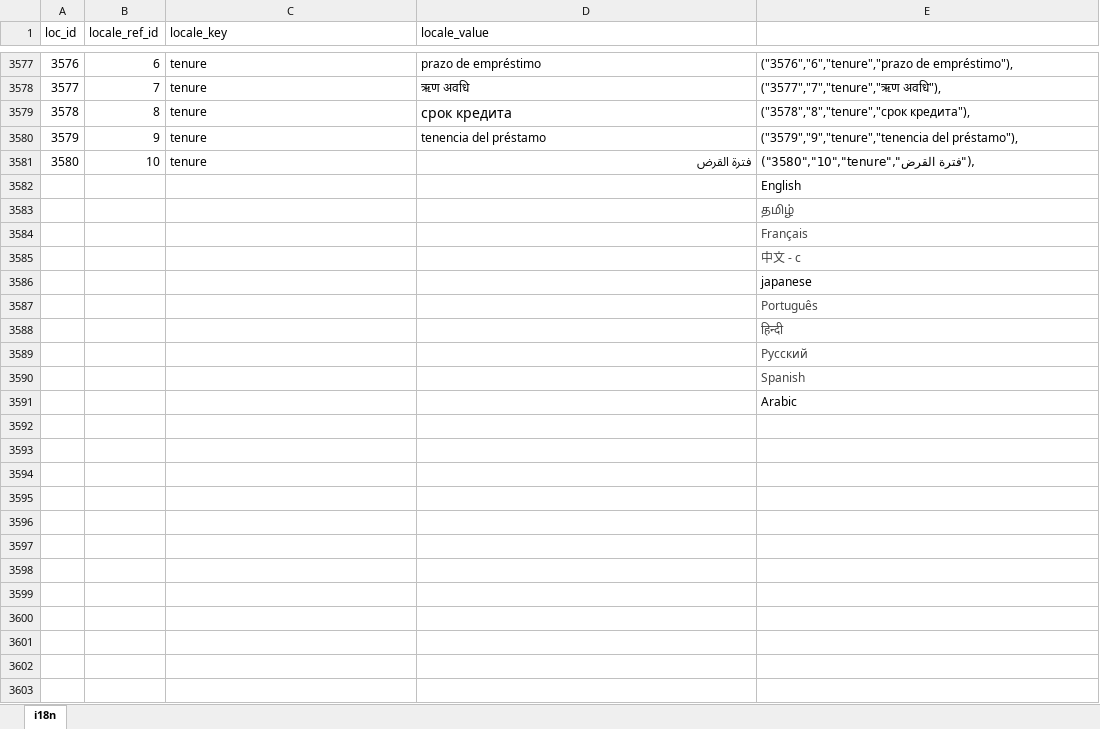
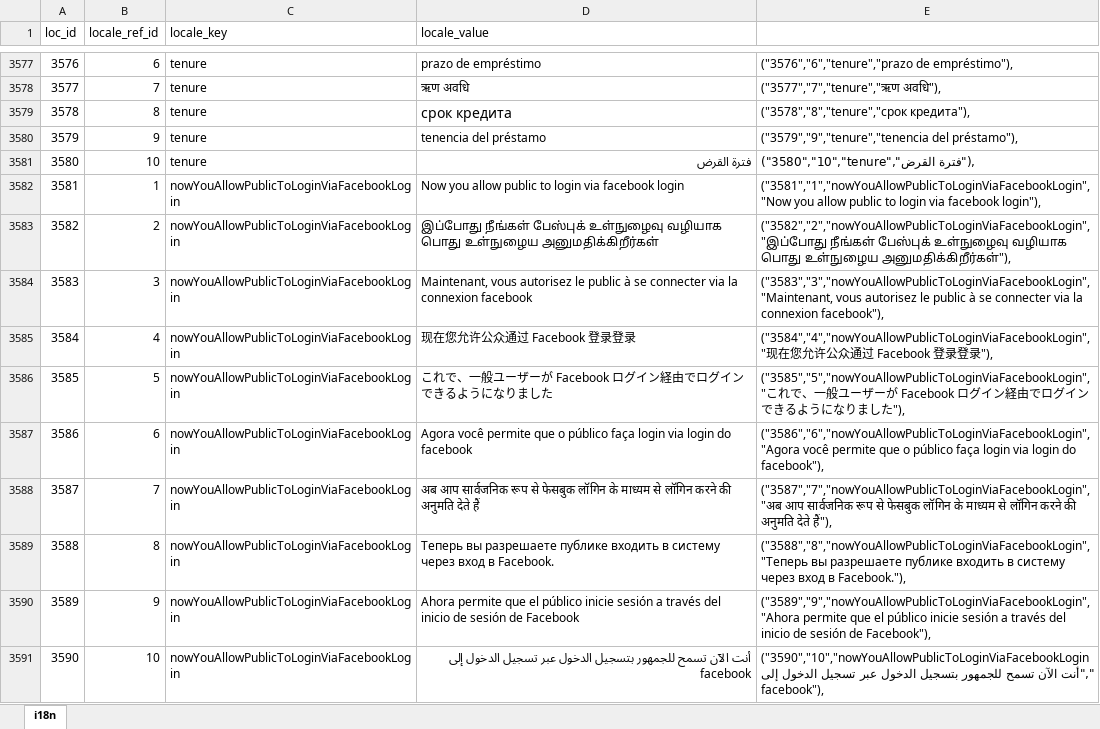
Before and after one commit to bharani-palani/ledgerely, an Excel workbook: i18n.xlsx, sheet i18n, drawn as a sheet; only a part is shown, gaps mark what is left out; the shorter side is filled out with more unchanged rows; values as stored, in another font and other column widths than the file's, no borders; the diff covers the shown part only; the diff names each change by its address in the sheet, - before the commit and + after, or states it on an @@ line.

Commit message:
facebook intl done

```diff
--- a/i18n.xlsx (sheet i18n)
+++ b/i18n.xlsx (sheet i18n)
+row 3582: 3581 | 1 | nowYouAllowPublicToLoginViaFacebookLogin | Now you allow public to login via facebook login | ("3581","1","nowYouAllowPublicToLoginViaFacebookLogin","Now you allow public to login via facebook login"),
+row 3583: 3582 | 2 | nowYouAllowPublicToLoginViaFacebookLogin | இப்போது நீங்கள் பேஸ்புக் உள்நுழைவு வழியாக பொது உள்நுழைய அனுமதிக்கிறீர்கள் | ("3582","2","nowYouAllowPublicToLoginViaFacebookLogin","இப்போது நீங்கள் பேஸ்புக் உள்நுழைவு வழியாக பொது உள்நுழைய அனுமதிக்கிறீர்கள்"),
+row 3584: 3583 | 3 | nowYouAllowPublicToLoginViaFacebookLogin | Maintenant, vous autorisez le public à se connecter via la connexion facebook | ("3583","3","nowYouAllowPublicToLoginViaFacebookLogin","Maintenant, vous autorisez le public à se connecter via la connexion facebook"),
+row 3585: 3584 | 4 | nowYouAllowPublicToLoginViaFacebookLogin | 现在您允许公众通过 Facebook 登录登录 | ("3584","4","nowYouAllowPublicToLoginViaFacebookLogin","现在您允许公众通过 Facebook 登录登录"),
+row 3586: 3585 | 5 | nowYouAllowPublicToLoginViaFacebookLogin | これで、一般ユーザーが Facebook ログイン経由でログインできるようになりました | ("3585","5","nowYouAllowPublicToLoginViaFacebookLogin","これで、一般ユーザーが Facebook ログイン経由でログインできるようになりました"),
+row 3587: 3586 | 6 | nowYouAllowPublicToLoginViaFacebookLogin | Agora você permite que o público faça login via login do facebook | ("3586","6","nowYouAllowPublicToLoginViaFacebookLogin","Agora você permite que o público faça login via login do facebook"),
+row 3588: 3587 | 7 | nowYouAllowPublicToLoginViaFacebookLogin | अब आप सार्वजनिक रूप से फेसबुक लॉगिन के माध्यम से लॉगिन करने की अनुमति देते हैं | ("3587","7","nowYouAllowPublicToLoginViaFacebookLogin","अब आप सार्वजनिक रूप से फेसबुक लॉगिन के माध्यम से लॉगिन करने की अनुमति देते हैं"),
+row 3589: 3588 | 8 | nowYouAllowPublicToLoginViaFacebookLogin | Теперь вы разрешаете публике входить в систему через вход в Facebook. | ("3588","8","nowYouAllowPublicToLoginViaFacebookLogin","Теперь вы разрешаете публике входить в систему через вход в Facebook."),
+row 3590: 3589 | 9 | nowYouAllowPublicToLoginViaFacebookLogin | Ahora permite que el público inicie sesión a través del inicio de sesión de Facebook | ("3589","9","nowYouAllowPublicToLoginViaFacebookLogin","Ahora permite que el público inicie sesión a través del inicio de sesión de Facebook"),
+row 3591: 3590 | 10 | nowYouAllowPublicToLoginViaFacebookLogin | أنت الآن تسمح للجمهور بتسجيل الدخول عبر تسجيل الدخول إلى facebook | ("3590","10","nowYouAllowPublicToLoginViaFacebookLogin","أنت الآن تسمح للجمهور بتسجيل الدخول عبر تسجيل الدخول إلى facebook"),
```
Also changed, not shown: 50 added rows elsewhere in this sheet, 11 other files.
